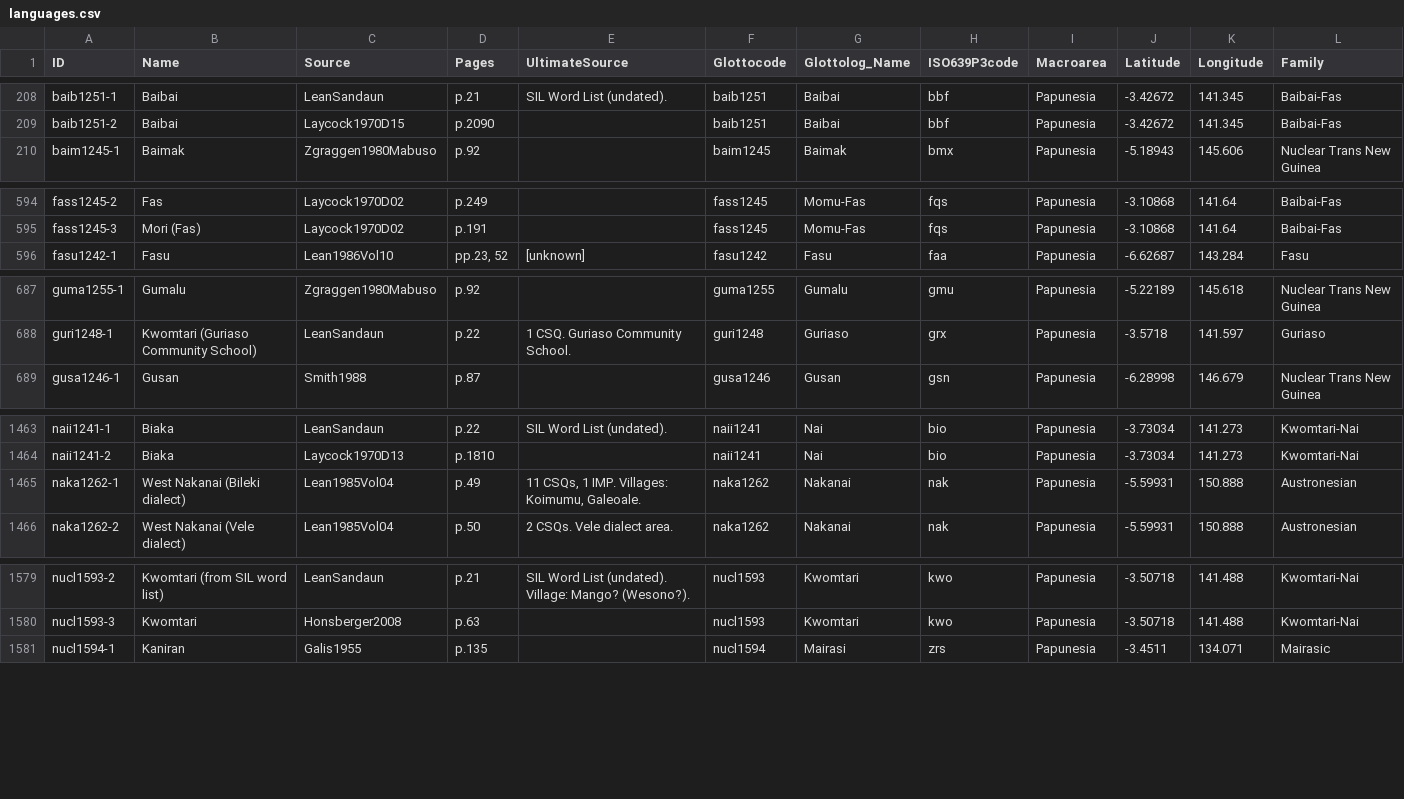
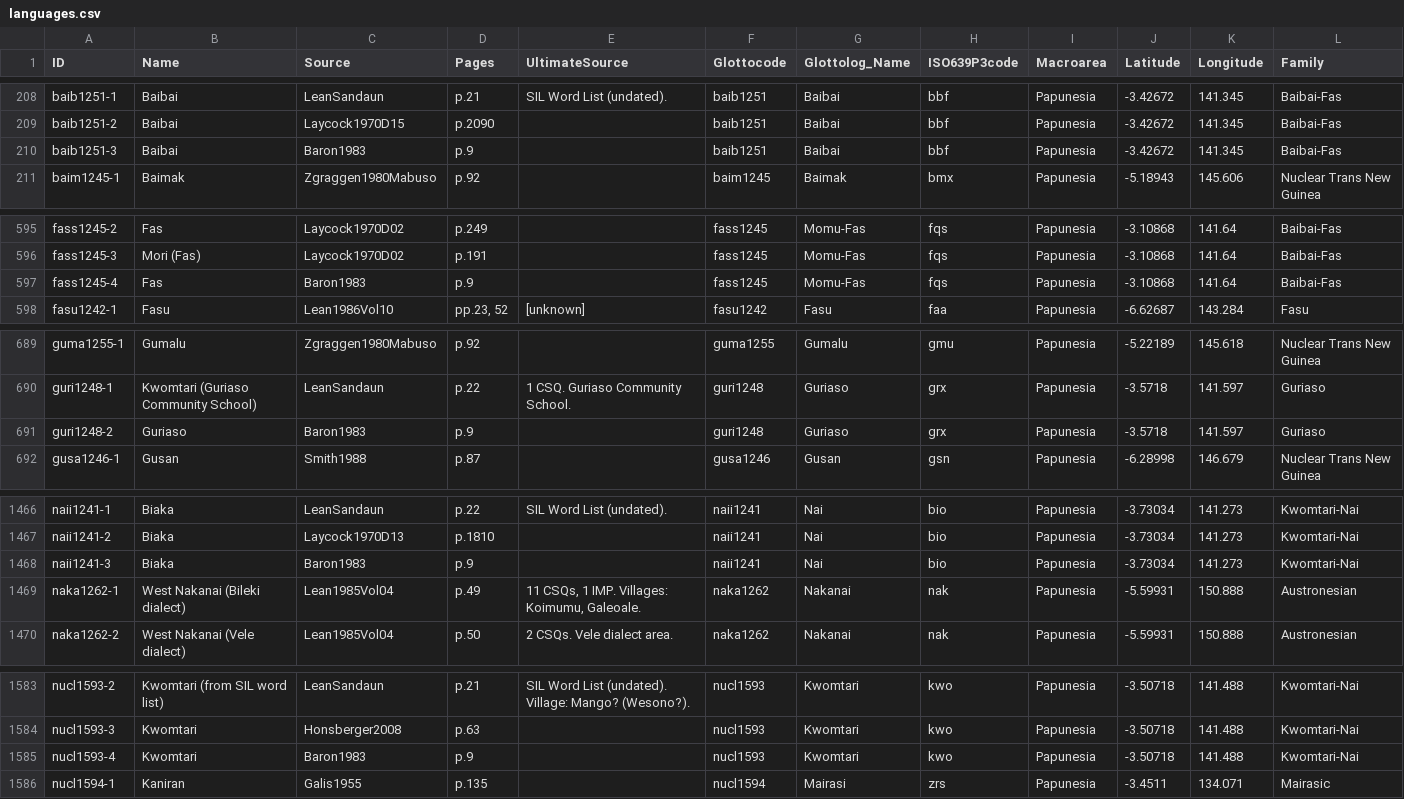
Before and after one commit to numeralbank/barlowpacific, a CSV file: etc/languages.csv, drawn as a sheet; only a part is shown, gaps mark what is left out; the diff names each change by its address in the sheet, - before the commit and + after, or states it on an @@ line.

Commit message:
added languages from Baron1983

```diff
--- a/etc/languages.csv
+++ b/etc/languages.csv
+row 210: baib1251-3 | Baibai | Baron1983 | p.9 |  | baib1251 | Baibai | bbf | Papunesia | -3.42672 | 141.345 | Baibai-Fas
+row 597: fass1245-4 | Fas | Baron1983 | p.9 |  | fass1245 | Momu-Fas | fqs | Papunesia | -3.10868 | 141.64 | Baibai-Fas
+row 691: guri1248-2 | Guriaso | Baron1983 | p.9 |  | guri1248 | Guriaso | grx | Papunesia | -3.5718 | 141.597 | Guriaso
+row 1468: naii1241-3 | Biaka | Baron1983 | p.9 |  | naii1241 | Nai | bio | Papunesia | -3.73034 | 141.273 | Kwomtari-Nai
+row 1585: nucl1593-4 | Kwomtari | Baron1983 | p.9 |  | nucl1593 | Kwomtari | kwo | Papunesia | -3.50718 | 141.488 | Kwomtari-Nai
```
